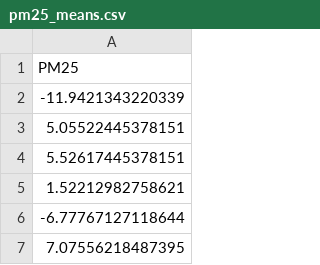
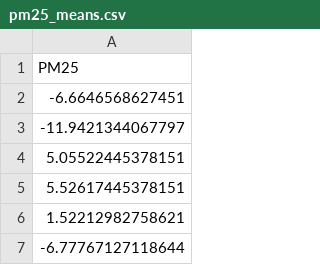
Before and after one commit to GeoDaCenter/OpenAirQ-dashboard, a CSV file: Data/PM25_Weekly/pm25_means.csv, drawn as a sheet; only a part is shown; the shorter side is filled out with more unchanged rows.

```diff
--- a/Data/PM25_Weekly/pm25_means.csv
+++ b/Data/PM25_Weekly/pm25_means.csv
@@ -1,3 +1,4 @@
 "PM25"
--11.9421343220339
+-6.6646568627451
+-11.9421344067797
 5.05522445378151
```
Also changed, not shown: Data/PM25_Weekly/aqi.csv, Data/PM25_Weekly/aqi_means.csv, 2 other files.
